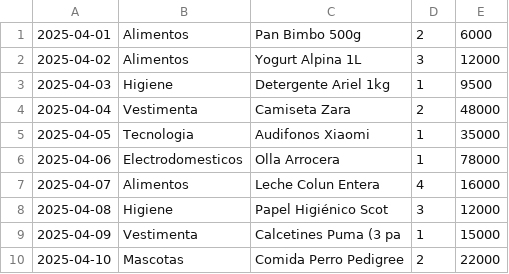
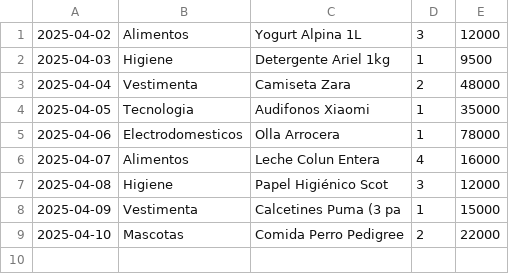
Before and after one commit to VicenteGonzalez14/llegandoafindemes, a CSV file: insumos.csv, drawn as a sheet; the diff names each change by its address in the sheet, - before the commit and + after, or states it on an @@ line.

Commit message:
Update insumos.csv

```diff
--- a/insumos.csv
+++ b/insumos.csv
-row 1: 2025-04-01 | Alimentos | Pan Bimbo 500g | 2 | 6000
```
